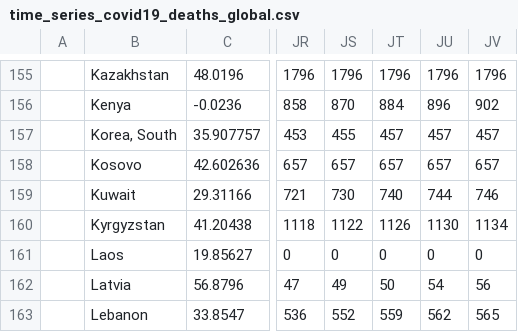
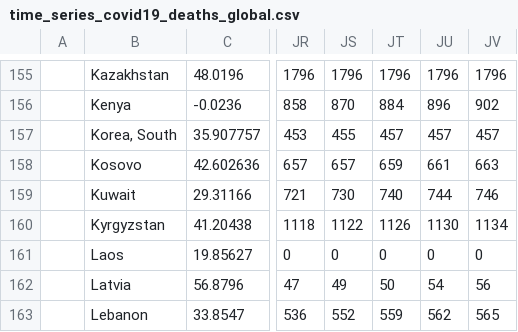
Before and after one commit to bkandiyal/covid19-dataset, a CSV file: data/time_series_covid19_deaths_global.csv, drawn as a sheet; only a part is shown, gaps mark what is left out; the diff names each change by its address in the sheet, - before the commit and + after, or states it on an @@ line.

```diff
--- a/data/time_series_covid19_deaths_global.csv
+++ b/data/time_series_covid19_deaths_global.csv
-JT158: 657
+JT158: 659
-JU158: 657
+JU158: 661
-JV158: 657
+JV158: 663
```
Also changed, not shown: data/time_series_covid19_confirmed_global.csv, data/time_series_covid19_recovered_global.csv.
